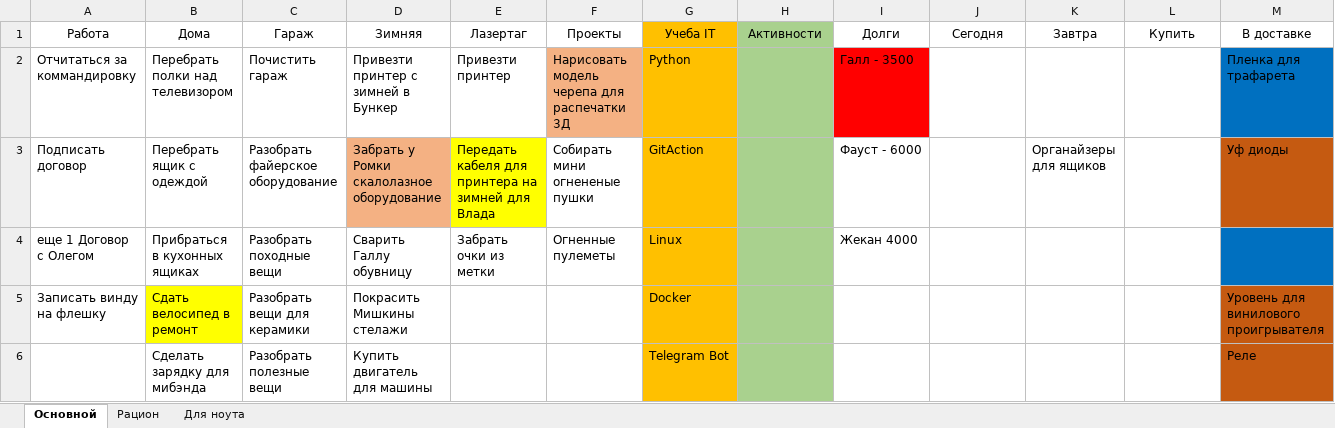
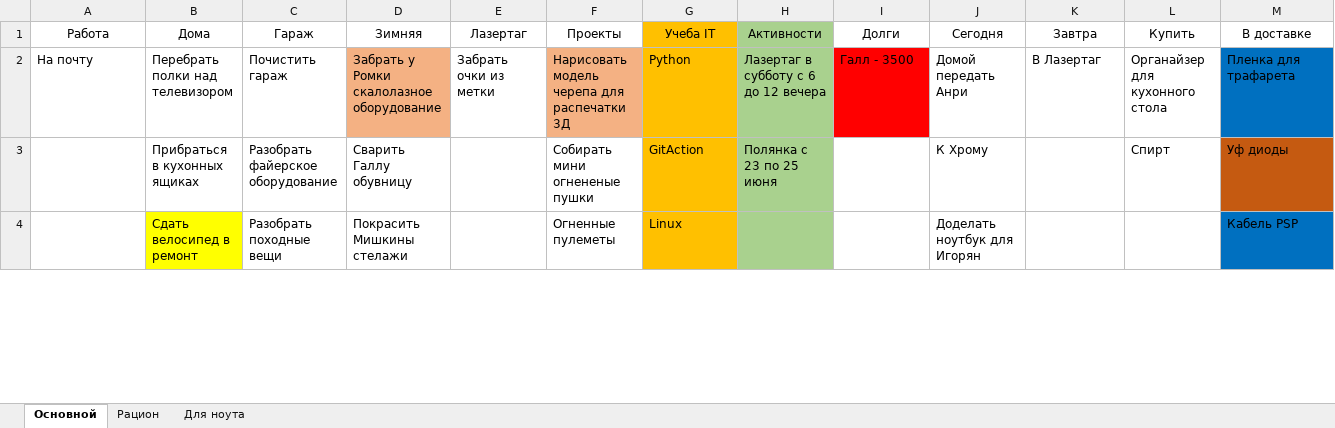
Before and after one commit to kotofeu51/MyFinance, an Excel workbook: Список дел.xlsx, sheet Основной, drawn as a sheet; only a part is shown; values as stored, in another font and other column widths than the file's, no borders; removed rows and columns are numbered as before the commit, all else as after; the diff covers the shown part only; the diff names each change by its address in the sheet, - before the commit and + after, or states it on an @@ line.

```diff
--- a/Список дел.xlsx (sheet Основной)
+++ b/Список дел.xlsx (sheet Основной)
-A2 (Работа): Отчитаться за коммандировку
+A2 (Работа): На почту
-D2 (Зимняя): Привезти принтер с зимней в Бункер
+D2 (Зимняя): Забрать у Ромки скалолазное оборудование
-D2 fill: none
+D2 fill: #F4B183
-E2 (Лазертаг): Привезти принтер
+E2 (Лазертаг): Забрать очки из метки
-H2 (Активности): (empty)
+H2 (Активности): Лазертаг в субботу с 6 до 12 вечера
-J2 (Сегодня): (empty)
+J2 (Сегодня): Домой передать Анри
-K2 (Завтра): (empty)
+K2 (Завтра): В Лазертаг
-L2 (Купить): (empty)
+L2 (Купить): Органайзер для кухонного стола
-row 3: Подписать договор | Перебрать ящик с одеждой | Разобрать файерское оборудование | Забрать у Ромки скалолазное оборудование | Передать кабеля для принтера на зимней для Влада | Собирать мини огнененые пушки | GitAction |  | Фауст - 6000 |  | Органайзеры для ящиков |  | Уф диоды
-A3 (Работа): еще 1 Договор с Олегом
+A3 (Работа): (empty)
-C3 (Гараж): Разобрать походные вещи
+C3 (Гараж): Разобрать файерское оборудование
-E3 (Лазертаг): Забрать очки из метки
+E3 (Лазертаг): (empty)
-F3 (Проекты): Огненные пулеметы
+F3 (Проекты): Собирать мини огнененые пушки
-G3 (Учеба IT): Linux
+G3 (Учеба IT): GitAction
-H3 (Активности): (empty)
+H3 (Активности): Полянка с 23 по 25 июня
-I3 (Долги): Жекан 4000
+I3 (Долги): (empty)
-J3 (Сегодня): (empty)
+J3 (Сегодня): К Хрому
-L3 (Купить): (empty)
+L3 (Купить): Спирт
-M3 (В доставке): (empty)
+M3 (В доставке): Уф диоды
-M3 fill: #0070C0
+M3 fill: #C55A11
-A4 (Работа): Записать винду на флешку
+A4 (Работа): (empty)
-C4 (Гараж): Разобрать вещи для керамики
+C4 (Гараж): Разобрать походные вещи
-F4 (Проекты): (empty)
+F4 (Проекты): Огненные пулеметы
-G4 (Учеба IT): Docker
+G4 (Учеба IT): Linux
-J4 (Сегодня): (empty)
+J4 (Сегодня): Доделать ноутбук для Игорян
-M4 (В доставке): Уровень для винилового проигрывателя
+M4 (В доставке): Кабель PSP
-M4 fill: #C55A11
+M4 fill: #0070C0
-row 6:  | Сделать зарядку для мибэнда | Разобрать полезные вещи | Купить двигатель для машины |  |  | Telegram Bot |  |  |  |  |  | Реле
```
Also changed, not shown: 3 added rows, 1 removed row, 24 edited cells and cell formats elsewhere in this sheet, 1 other file.
